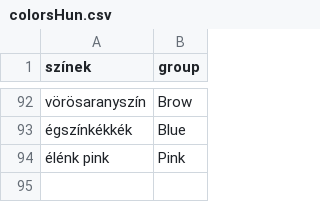
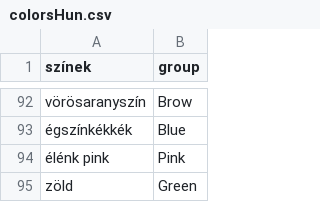
Before and after one commit to Melange93/search-this-outfit-backend, a CSV file: java_backend/src/main/resources/static/colors/colorsHun.csv, drawn as a sheet; only a part is shown, gaps mark what is left out; the diff names each change by its address in the sheet, - before the commit and + after, or states it on an @@ line.

Commit message:
Correction in women_top.csv and colorsHun.csv

```diff
--- a/java_backend/src/main/resources/static/colors/colorsHun.csv
+++ b/java_backend/src/main/resources/static/colors/colorsHun.csv
+row 95: zöld | Green
```
Also changed, not shown: java_backend/src/main/resources/static/databasedata/women_top.csv.
